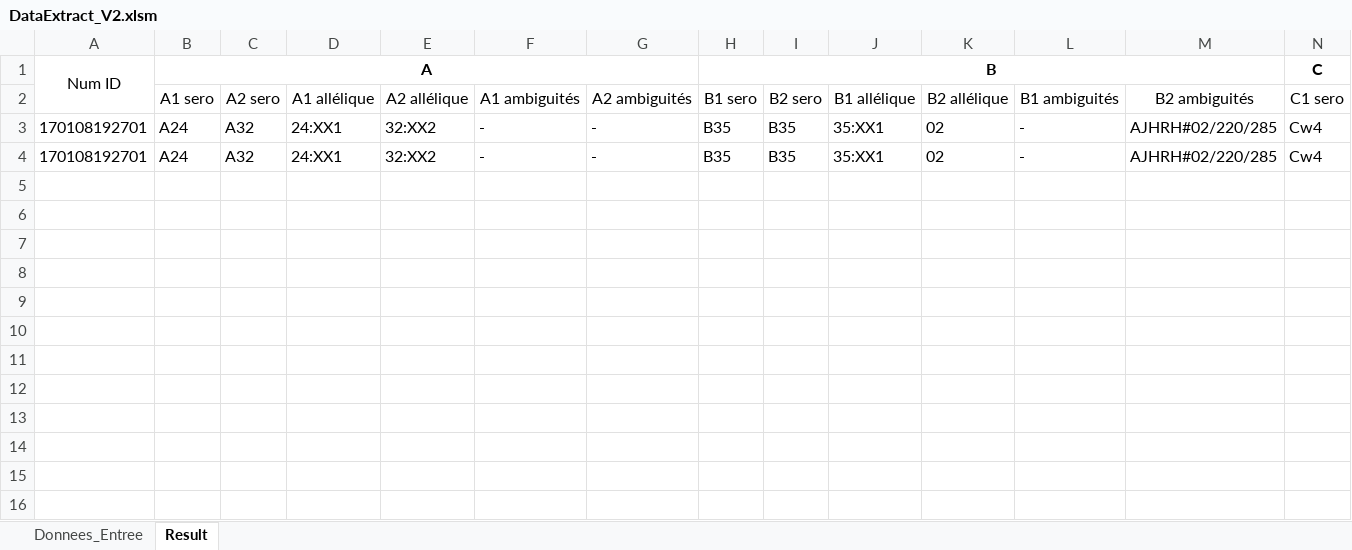
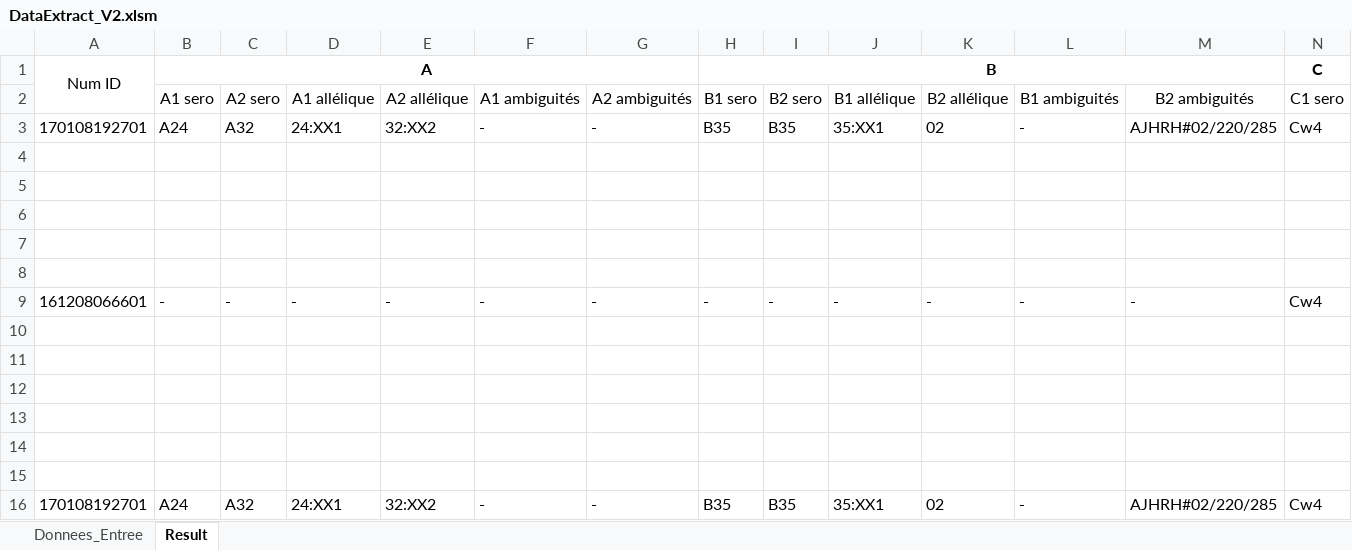
Before and after one commit to warreg/VBA_Scripts, an Excel workbook: Stage/DataExtract_V2.xlsm, sheet Result, drawn as a sheet; only a part is shown; values as stored, in another font and other column widths than the file's, no borders; rows hold the shown columns only; the diff names each change by its address in the sheet, - before the commit and + after, or states it on an @@ line.

Commit message:
multi bases

```diff
--- a/Stage/DataExtract_V2.xlsm (sheet Result)
+++ b/Stage/DataExtract_V2.xlsm (sheet Result)
+row 4: (empty)
+row 5: (empty)
+row 6: (empty)
+row 7: (empty)
+row 8: (empty)
+row 9: 161208066601 | - | - | - | - | - | - | - | - | - | - | - | - | Cw4
+row 10: (empty)
+row 11: (empty)
+row 12: (empty)
+row 13: (empty)
+row 14: (empty)
+row 15: (empty)
```
